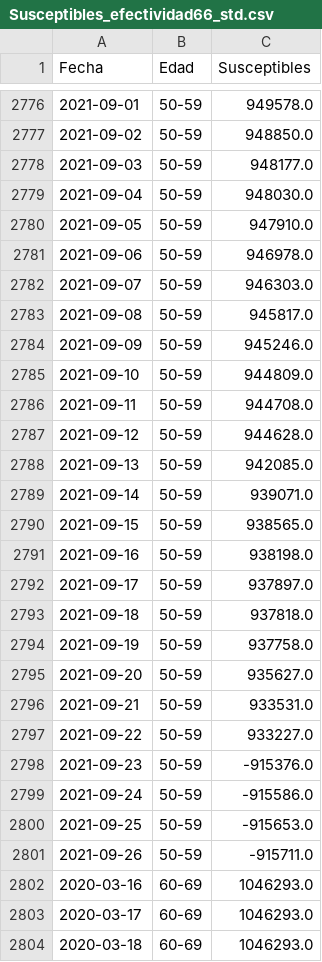
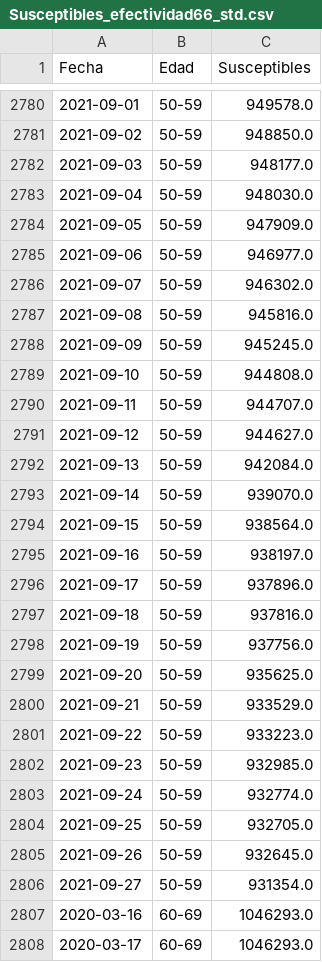
Before and after one commit to DLab/Analitica-Minsal, a CSV file: csv_output/Susceptibles_efectividad66_std.csv, drawn as a sheet; only a part is shown, gaps mark what is left out; the shorter side is filled out with more unchanged rows; the diff covers the shown part only.

```diff
--- a/csv_output/Susceptibles_efectividad66_std.csv
+++ b/csv_output/Susceptibles_efectividad66_std.csv
@@ -2779,24 +2783,25 @@ Fecha,Edad,Susceptibles
 2021-09-04,50-59,948030.0
-2021-09-05,50-59,947910.0
-2021-09-06,50-59,946978.0
-2021-09-07,50-59,946303.0
-2021-09-08,50-59,945817.0
-2021-09-09,50-59,945246.0
-2021-09-10,50-59,944809.0
-2021-09-11,50-59,944708.0
-2021-09-12,50-59,944628.0
-2021-09-13,50-59,942085.0
-2021-09-14,50-59,939071.0
-2021-09-15,50-59,938565.0
-2021-09-16,50-59,938198.0
-2021-09-17,50-59,937897.0
-2021-09-18,50-59,937818.0
-2021-09-19,50-59,937758.0
-2021-09-20,50-59,935627.0
-2021-09-21,50-59,933531.0
-2021-09-22,50-59,933227.0
-2021-09-23,50-59,-915376.0
-2021-09-24,50-59,-915586.0
-2021-09-25,50-59,-915653.0
-2021-09-26,50-59,-915711.0
+2021-09-05,50-59,947909.0
+2021-09-06,50-59,946977.0
+2021-09-07,50-59,946302.0
+2021-09-08,50-59,945816.0
+2021-09-09,50-59,945245.0
+2021-09-10,50-59,944808.0
+2021-09-11,50-59,944707.0
+2021-09-12,50-59,944627.0
+2021-09-13,50-59,942084.0
+2021-09-14,50-59,939070.0
+2021-09-15,50-59,938564.0
+2021-09-16,50-59,938197.0
+2021-09-17,50-59,937896.0
+2021-09-18,50-59,937816.0
+2021-09-19,50-59,937756.0
+2021-09-20,50-59,935625.0
+2021-09-21,50-59,933529.0
+2021-09-22,50-59,933223.0
+2021-09-23,50-59,932985.0
+2021-09-24,50-59,932774.0
+2021-09-25,50-59,932705.0
+2021-09-26,50-59,932645.0
+2021-09-27,50-59,931354.0
 2020-03-16,60-69,1046293.0
```
Also changed, not shown: 7 added rows and 44 edited cells elsewhere in this file, csv_output/CFR_edad_sexo_std.csv, csv_output/CFR_edad_sexo_std_10s.csv, 23 other files.
